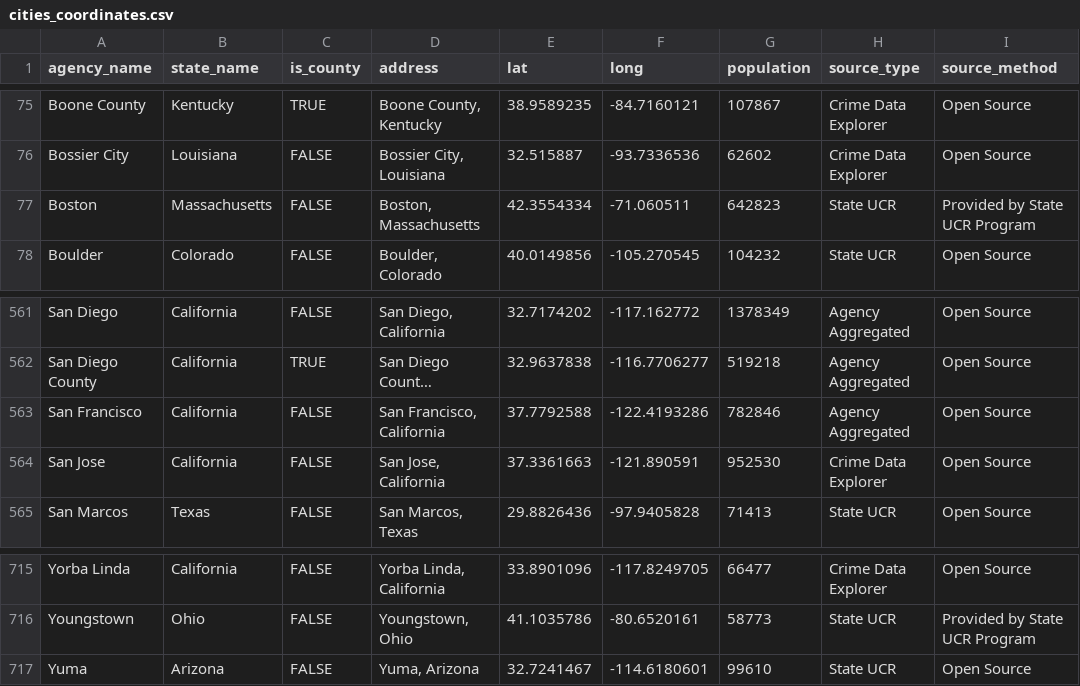
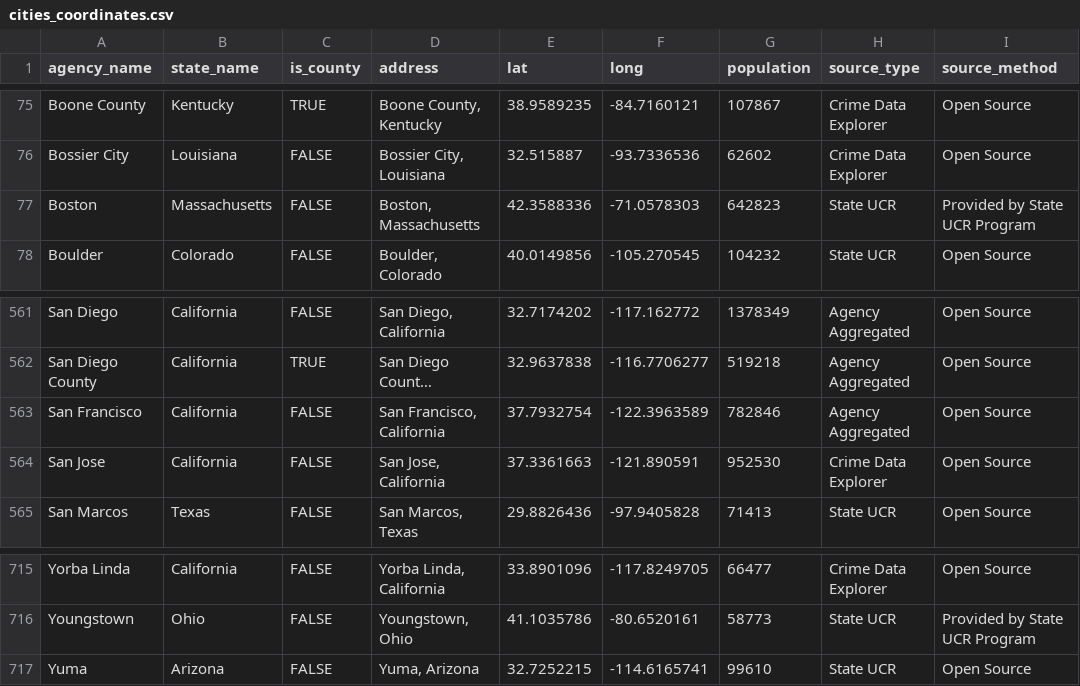
Before and after one commit to AH-Datalytics/rtci, a CSV file: docs/app_data/cities_coordinates.csv, drawn as a sheet; only a part is shown, gaps mark what is left out; long unchanged cells end in …; the diff names each change by its address in the sheet, - before the commit and + after, or states it on an @@ line.

```diff
--- a/docs/app_data/cities_coordinates.csv
+++ b/docs/app_data/cities_coordinates.csv
-E77 (lat): 42.3554334
+E77 (lat): 42.3588336
-F77 (long): -71.060511
+F77 (long): -71.0578303
-E563 (lat): 37.7792588
+E563 (lat): 37.7932754
-F563 (long): -122.4193286
+F563 (long): -122.3963589
-E717 (lat): 32.7241467
+E717 (lat): 32.7252215
-F717 (long): -114.6180601
+F717 (long): -114.6165741
```
Also changed, not shown: docs/app_data/full_table_data.csv, docs/app_data/scorecard.csv, 2 other files.
